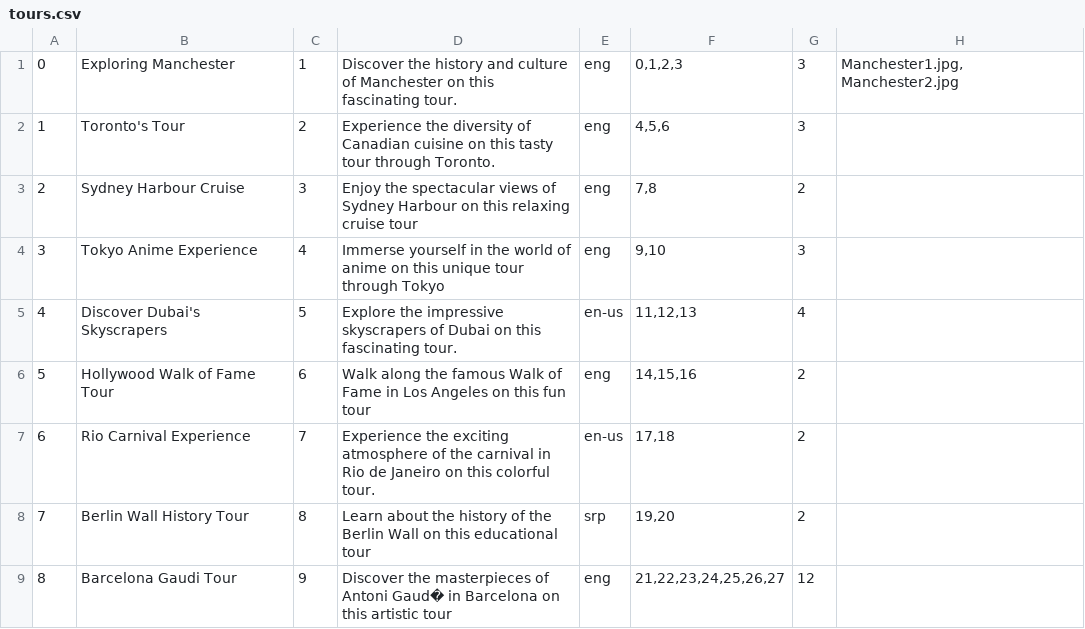
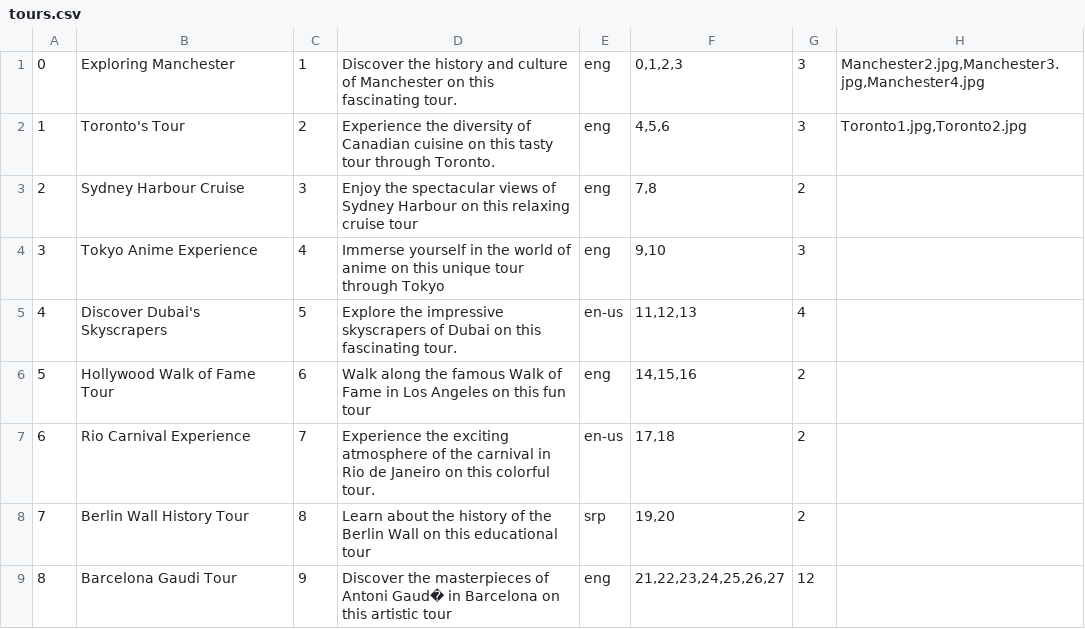
Before and after one commit to kzi-nastava/sims-in-2024-group-2-team-c, a CSV file: Resources/Data/tours.csv, drawn as a sheet; only a part is shown.

Commit message:
Adding Photos to HomeView and SelectedTourView

```diff
--- a/Resources/Data/tours.csv
+++ b/Resources/Data/tours.csv
@@ -1,3 +1,3 @@
-0|Exploring Manchester|1|Discover the history and culture of Manchester on this fascinating tour.|eng|0,1,2,3|3|Manchester1.jpg,                    Manchester2.jpg
-1|Toronto's Tour|2|Experience the diversity of Canadian cuisine on this tasty tour through Toronto.|eng|4,5,6|3|
+0|Exploring Manchester|1|Discover the history and culture of Manchester on this fascinating tour.|eng|0,1,2,3|3|Manchester2.jpg,Manchester3.jpg,Manchester4.jpg
+1|Toronto's Tour|2|Experience the diversity of Canadian cuisine on this tasty tour through Toronto.|eng|4,5,6|3|Toronto1.jpg,Toronto2.jpg
 2|Sydney Harbour Cruise|3|Enjoy the spectacular views of Sydney Harbour on this relaxing cruise tour|eng|7,8|2|
```
Also changed, not shown: Resources/Data/tourinstance.csv, 11 other files.
